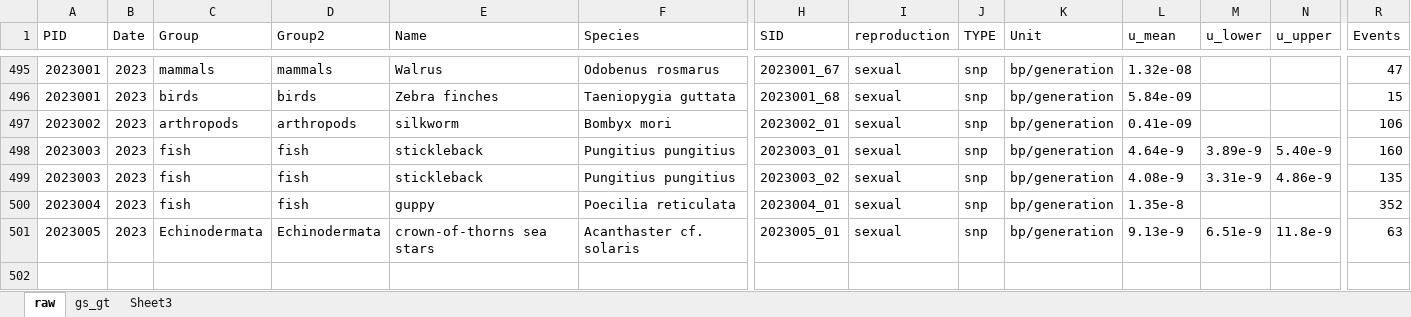
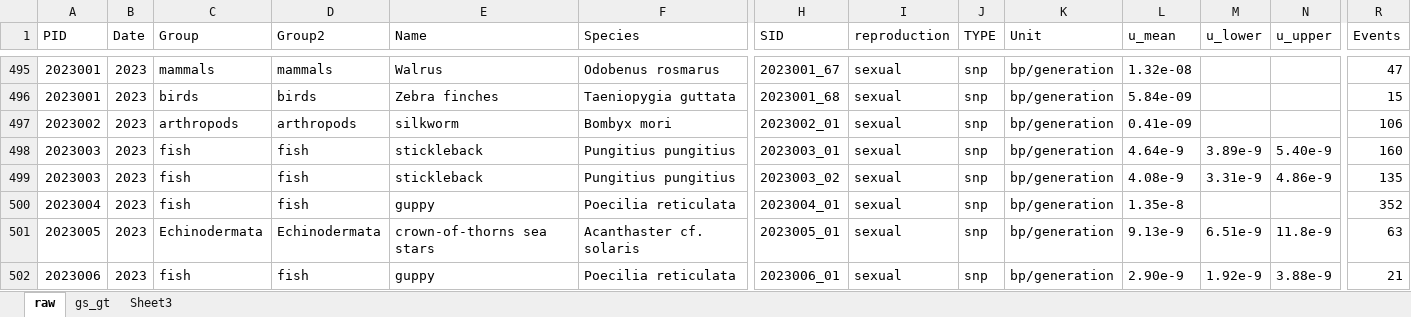
Before and after one commit to Yiguan/mutation_literature, an Excel workbook: mutation_rate_literature_updating3.xlsx, sheet raw, drawn as a sheet; only a part is shown, gaps mark what is left out; values as stored, in another font and other column widths than the file's, no borders; rows hold the shown columns only; the diff names each change by its address in the sheet, - before the commit and + after, or states it on an @@ line.

```diff
--- a/mutation_rate_literature_updating3.xlsx (sheet raw)
+++ b/mutation_rate_literature_updating3.xlsx (sheet raw)
+row 502: 2023006 | 2023 | fish | fish | guppy | Poecilia reticulata | 2023006_01 | sexual | snp | bp/generation | 2.90e-9 | 1.92e-9 | 3.88e-9 | 21
```
Also changed, not shown: 1 other file.
